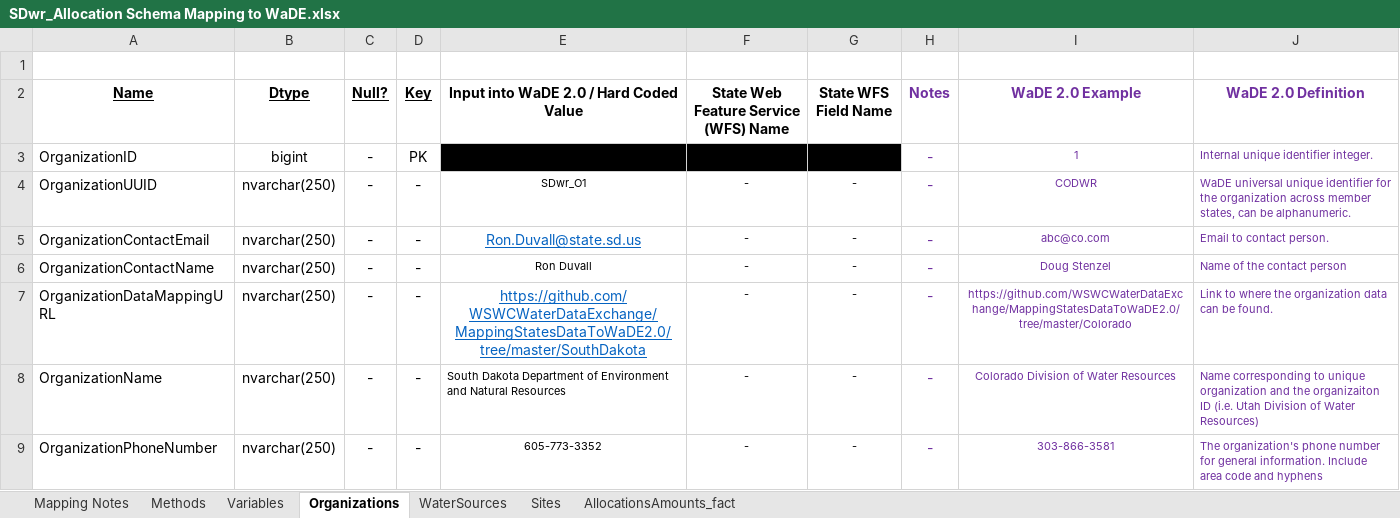
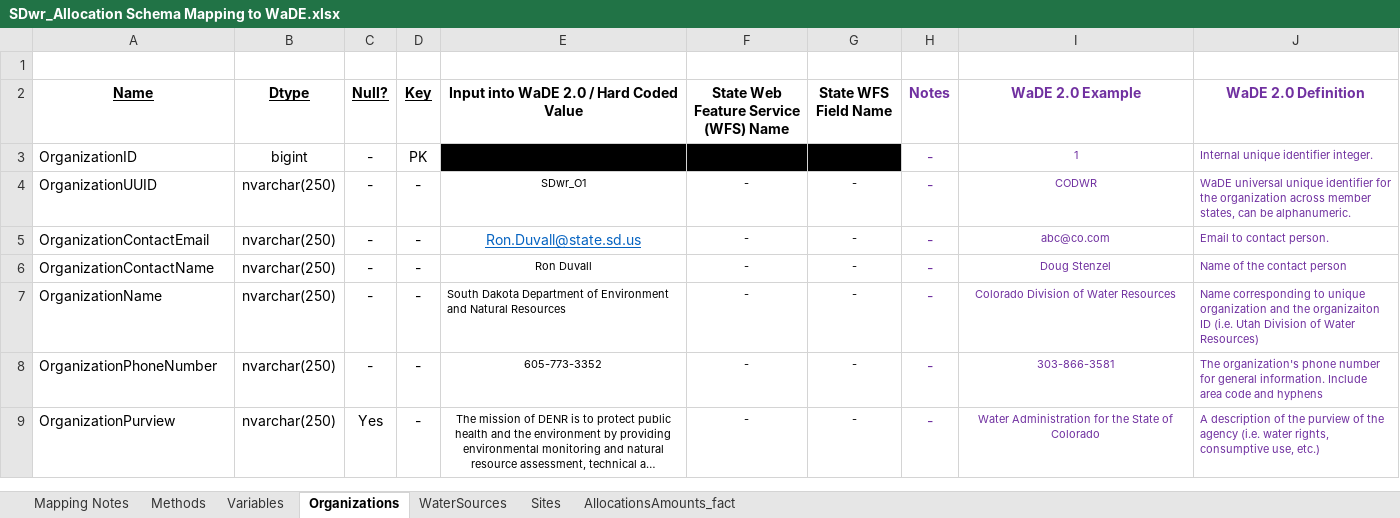
Before and after one commit to WSWCWaterDataExchange/MappingStatesDataToWaDE2.0, an Excel workbook: SouthDakota/WaterAllocation/SDwr_Allocation Schema Mapping to WaDE.xlsx, sheet Organizations, drawn as a sheet; only a part is shown; the shorter side is filled out with more unchanged rows; long unchanged cells end in …; values as stored, in another font and other column widths than the file's, no borders; the diff names each change by its address in the sheet, - before the commit and + after, or states it on an @@ line.

```diff
--- a/SouthDakota/WaterAllocation/SDwr_Allocation Schema Mapping to WaDE.xlsx (sheet Organizations)
+++ b/SouthDakota/WaterAllocation/SDwr_Allocation Schema Mapping to WaDE.xlsx (sheet Organizations)
-row 7: OrganizationDataMappingURL | nvarchar(250) | - | - | https://github.com/WSWCWaterDataExchange/MappingStatesDataToWaDE2.0/tree/master/SouthDakota | - | - | - | https://github.com/WSWCWaterDataExchange/MappingStatesDataToWaDE2.0/tree/master/Colorado | Link to where the organization data can be found.
```
Also changed, not shown: sheet Methods, 13 other files.
